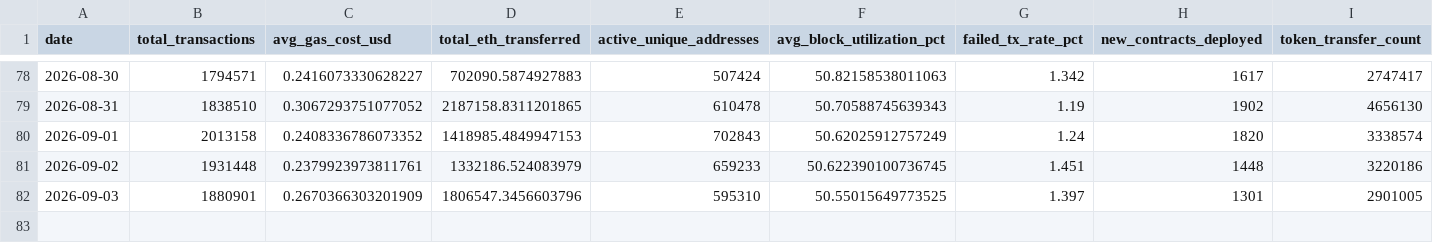
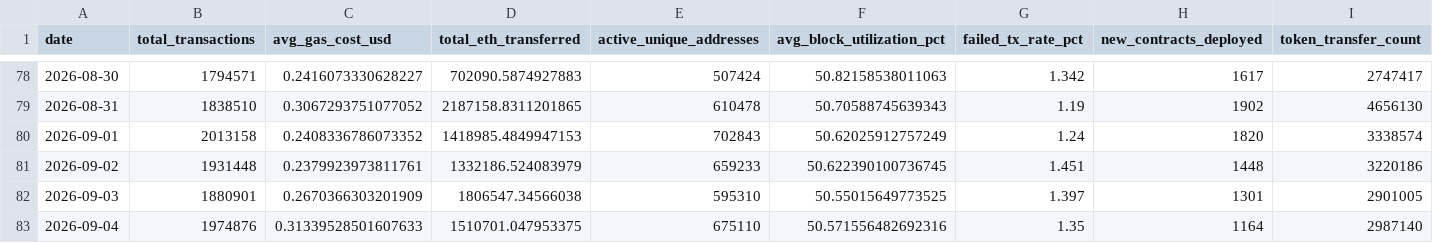
Before and after one commit to prakharsinghbachgoti/ethereumblockchainproject, a CSV file: data/eth_daily_metrics.csv, drawn as a sheet; only a part is shown, gaps mark what is left out.

```diff
--- a/data/eth_daily_metrics.csv
+++ b/data/eth_daily_metrics.csv
@@ -81,2 +81,3 @@ date,total_transactions,avg_gas_cost_usd,total_eth_transferred,active_unique_add
 2026-09-02,1931448,0.2379923973811761,1332186.524083979,659233,50.622390100736745,1.451,1448,3220186
-2026-09-03,1880901,0.2670366303201909,1806547.3456603796,595310,50.55015649773525,1.397,1301,2901005
+2026-09-03,1880901,0.2670366303201909,1806547.34566038,595310,50.55015649773525,1.397,1301,2901005
+2026-09-04,1974876,0.31339528501607633,1510701.047953375,675110,50.571556482692316,1.35,1164,2987140
```
